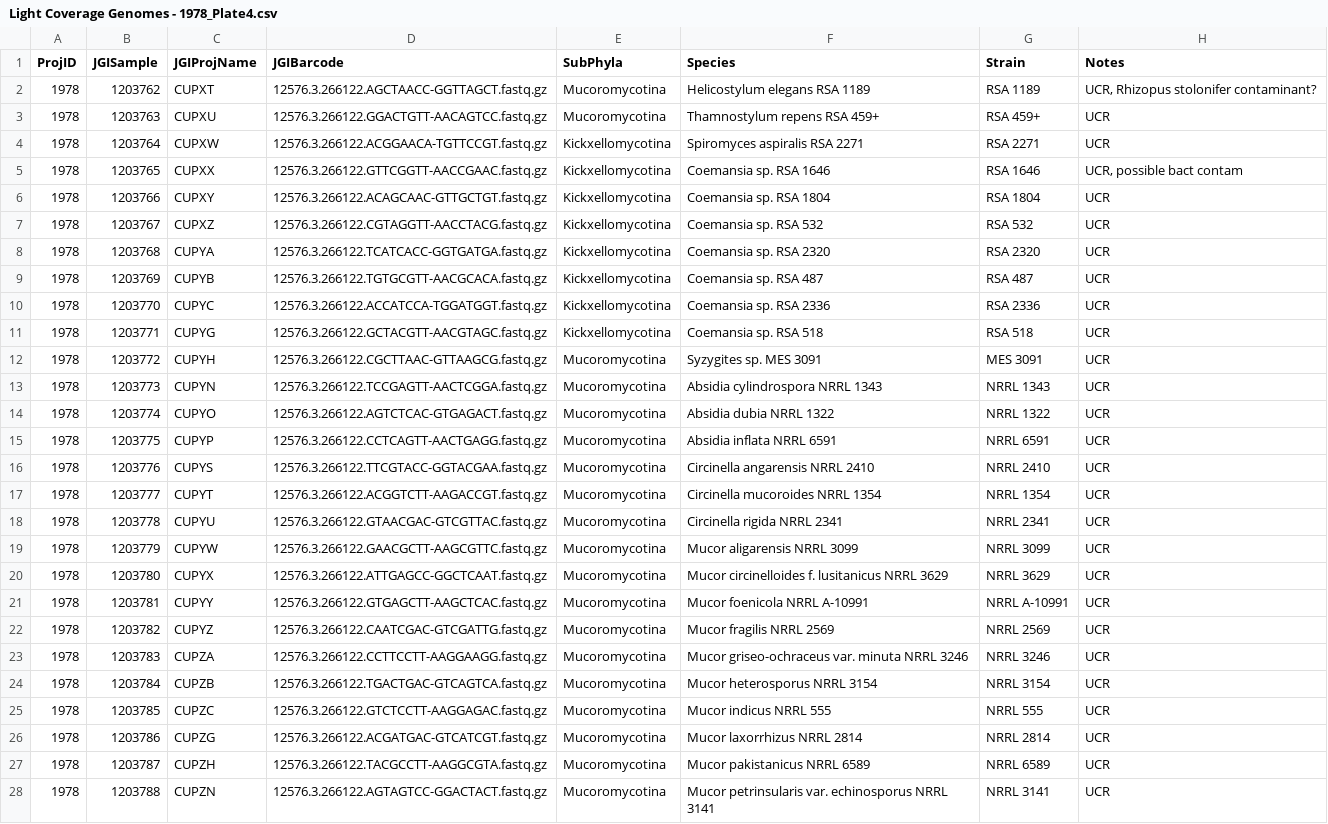
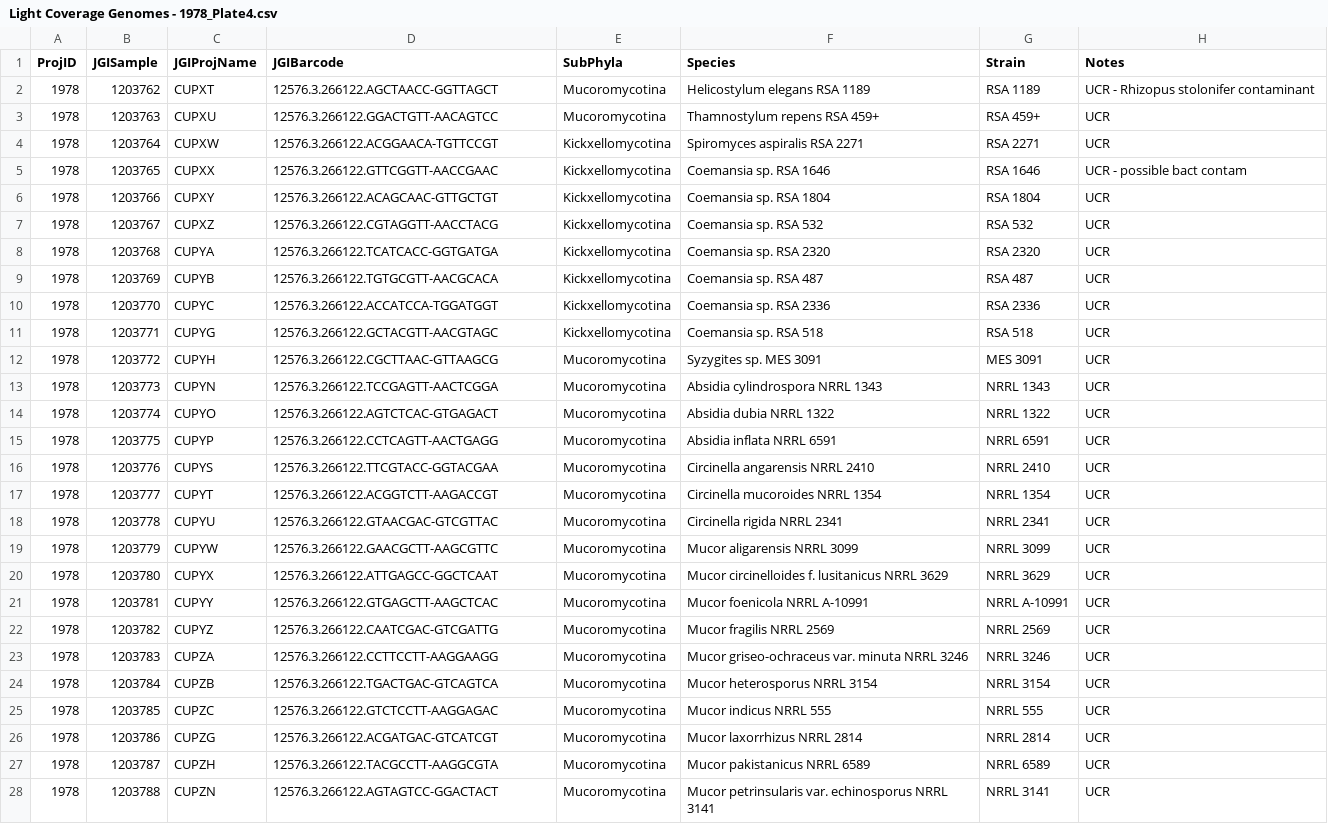
Before and after one commit to zygolife/LCG_Assembly, a CSV file: data/Light Coverage Genomes - 1978_Plate4.csv, drawn as a sheet; only a part is shown; the diff covers the shown part only; the diff names each change by its address in the sheet, - before the commit and + after, or states it on an @@ line.

Commit message:
add additional plates in

```diff
--- a/data/Light Coverage Genomes - 1978_Plate4.csv
+++ b/data/Light Coverage Genomes - 1978_Plate4.csv
-D2 (JGIBarcode): 12576.3.266122.AGCTAACC-GGTTAGCT.fastq.gz
+D2 (JGIBarcode): 12576.3.266122.AGCTAACC-GGTTAGCT
-H2 (Notes): UCR, Rhizopus stolonifer contaminant?
+H2 (Notes): UCR - Rhizopus stolonifer contaminant
-D3 (JGIBarcode): 12576.3.266122.GGACTGTT-AACAGTCC.fastq.gz
+D3 (JGIBarcode): 12576.3.266122.GGACTGTT-AACAGTCC
-D4 (JGIBarcode): 12576.3.266122.ACGGAACA-TGTTCCGT.fastq.gz
+D4 (JGIBarcode): 12576.3.266122.ACGGAACA-TGTTCCGT
-D5 (JGIBarcode): 12576.3.266122.GTTCGGTT-AACCGAAC.fastq.gz
+D5 (JGIBarcode): 12576.3.266122.GTTCGGTT-AACCGAAC
-H5 (Notes): UCR, possible bact contam
+H5 (Notes): UCR - possible bact contam
-D6 (JGIBarcode): 12576.3.266122.ACAGCAAC-GTTGCTGT.fastq.gz
+D6 (JGIBarcode): 12576.3.266122.ACAGCAAC-GTTGCTGT
-D7 (JGIBarcode): 12576.3.266122.CGTAGGTT-AACCTACG.fastq.gz
+D7 (JGIBarcode): 12576.3.266122.CGTAGGTT-AACCTACG
-D8 (JGIBarcode): 12576.3.266122.TCATCACC-GGTGATGA.fastq.gz
+D8 (JGIBarcode): 12576.3.266122.TCATCACC-GGTGATGA
-D9 (JGIBarcode): 12576.3.266122.TGTGCGTT-AACGCACA.fastq.gz
+D9 (JGIBarcode): 12576.3.266122.TGTGCGTT-AACGCACA
-D10 (JGIBarcode): 12576.3.266122.ACCATCCA-TGGATGGT.fastq.gz
+D10 (JGIBarcode): 12576.3.266122.ACCATCCA-TGGATGGT
-D11 (JGIBarcode): 12576.3.266122.GCTACGTT-AACGTAGC.fastq.gz
+D11 (JGIBarcode): 12576.3.266122.GCTACGTT-AACGTAGC
-D12 (JGIBarcode): 12576.3.266122.CGCTTAAC-GTTAAGCG.fastq.gz
+D12 (JGIBarcode): 12576.3.266122.CGCTTAAC-GTTAAGCG
-D13 (JGIBarcode): 12576.3.266122.TCCGAGTT-AACTCGGA.fastq.gz
+D13 (JGIBarcode): 12576.3.266122.TCCGAGTT-AACTCGGA
-D14 (JGIBarcode): 12576.3.266122.AGTCTCAC-GTGAGACT.fastq.gz
+D14 (JGIBarcode): 12576.3.266122.AGTCTCAC-GTGAGACT
-D15 (JGIBarcode): 12576.3.266122.CCTCAGTT-AACTGAGG.fastq.gz
+D15 (JGIBarcode): 12576.3.266122.CCTCAGTT-AACTGAGG
-D16 (JGIBarcode): 12576.3.266122.TTCGTACC-GGTACGAA.fastq.gz
+D16 (JGIBarcode): 12576.3.266122.TTCGTACC-GGTACGAA
-D17 (JGIBarcode): 12576.3.266122.ACGGTCTT-AAGACCGT.fastq.gz
+D17 (JGIBarcode): 12576.3.266122.ACGGTCTT-AAGACCGT
-D18 (JGIBarcode): 12576.3.266122.GTAACGAC-GTCGTTAC.fastq.gz
+D18 (JGIBarcode): 12576.3.266122.GTAACGAC-GTCGTTAC
-D19 (JGIBarcode): 12576.3.266122.GAACGCTT-AAGCGTTC.fastq.gz
+D19 (JGIBarcode): 12576.3.266122.GAACGCTT-AAGCGTTC
-D20 (JGIBarcode): 12576.3.266122.ATTGAGCC-GGCTCAAT.fastq.gz
+D20 (JGIBarcode): 12576.3.266122.ATTGAGCC-GGCTCAAT
-D21 (JGIBarcode): 12576.3.266122.GTGAGCTT-AAGCTCAC.fastq.gz
+D21 (JGIBarcode): 12576.3.266122.GTGAGCTT-AAGCTCAC
-D22 (JGIBarcode): 12576.3.266122.CAATCGAC-GTCGATTG.fastq.gz
+D22 (JGIBarcode): 12576.3.266122.CAATCGAC-GTCGATTG
-D23 (JGIBarcode): 12576.3.266122.CCTTCCTT-AAGGAAGG.fastq.gz
+D23 (JGIBarcode): 12576.3.266122.CCTTCCTT-AAGGAAGG
-D24 (JGIBarcode): 12576.3.266122.TGACTGAC-GTCAGTCA.fastq.gz
+D24 (JGIBarcode): 12576.3.266122.TGACTGAC-GTCAGTCA
-D25 (JGIBarcode): 12576.3.266122.GTCTCCTT-AAGGAGAC.fastq.gz
+D25 (JGIBarcode): 12576.3.266122.GTCTCCTT-AAGGAGAC
-D26 (JGIBarcode): 12576.3.266122.ACGATGAC-GTCATCGT.fastq.gz
+D26 (JGIBarcode): 12576.3.266122.ACGATGAC-GTCATCGT
-D27 (JGIBarcode): 12576.3.266122.TACGCCTT-AAGGCGTA.fastq.gz
+D27 (JGIBarcode): 12576.3.266122.TACGCCTT-AAGGCGTA
-D28 (JGIBarcode): 12576.3.266122.AGTAGTCC-GGACTACT.fastq.gz
+D28 (JGIBarcode): 12576.3.266122.AGTAGTCC-GGACTACT
```
Also changed, not shown: 13 edited cells elsewhere in this file, data/Light Coverage Genomes - 1978_Plate1.csv, data/Light Coverage Genomes - 1978_Plate2.csv, 11 other files.
